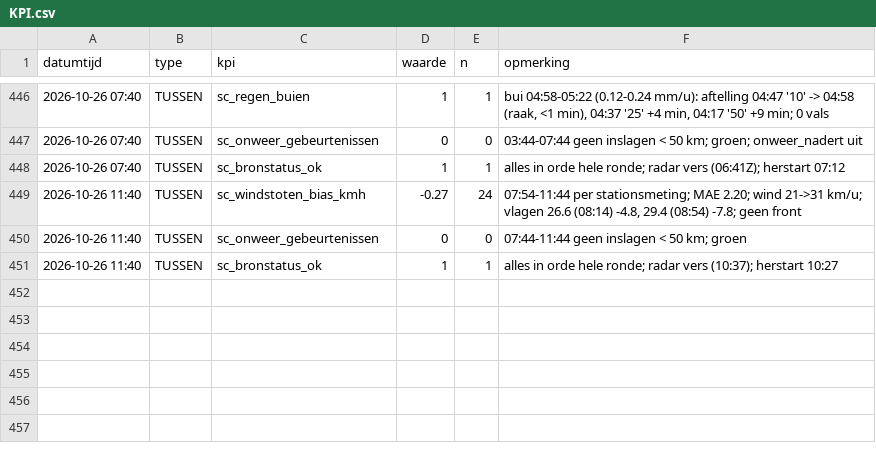
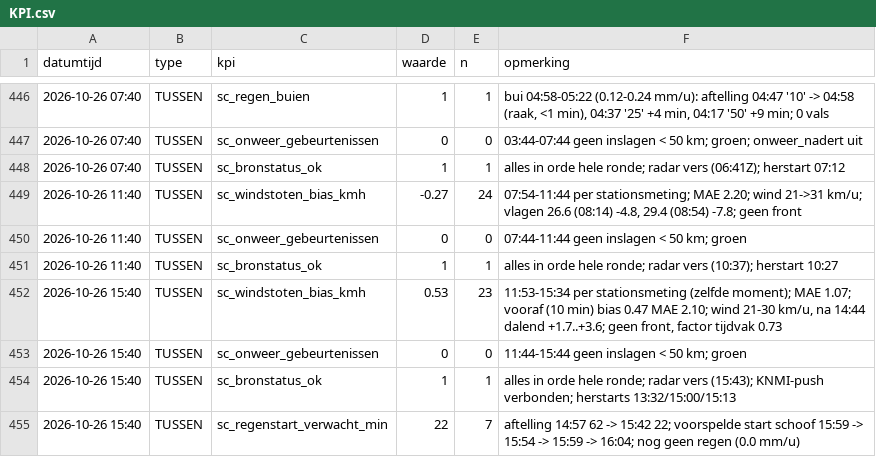
Before and after one commit to Roedie84/StormchaseNL, a CSV file: KPI.csv, drawn as a sheet; only a part is shown, gaps mark what is left out; the diff names each change by its address in the sheet, - before the commit and + after, or states it on an @@ line.

```diff
--- a/KPI.csv
+++ b/KPI.csv
+row 452: 2026-10-26 15:40 | TUSSEN | sc_windstoten_bias_kmh | 0.53 | 23 | 11:53-15:34 per stationsmeting (zelfde moment); MAE 1.07; vooraf (10 min) bias 0.47 MAE 2.10; wind 21-30 km/u, na 14:44 dalend +1.7..+3.6; geen front, factor tijdvak 0.73
+row 453: 2026-10-26 15:40 | TUSSEN | sc_onweer_gebeurtenissen | 0 | 0 | 11:44-15:44 geen inslagen < 50 km; groen
+row 454: 2026-10-26 15:40 | TUSSEN | sc_bronstatus_ok | 1 | 1 | alles in orde hele ronde; radar vers (15:43); KNMI-push verbonden; herstarts 13:32/15:00/15:13
+row 455: 2026-10-26 15:40 | TUSSEN | sc_regenstart_verwacht_min | 22 | 7 | aftelling 14:57 62 -> 15:42 22; voorspelde start schoof 15:59 -> 15:54 -> 15:59 -> 16:04; nog geen regen (0.0 mm/u)
```
Also changed, not shown: 1 other file.
